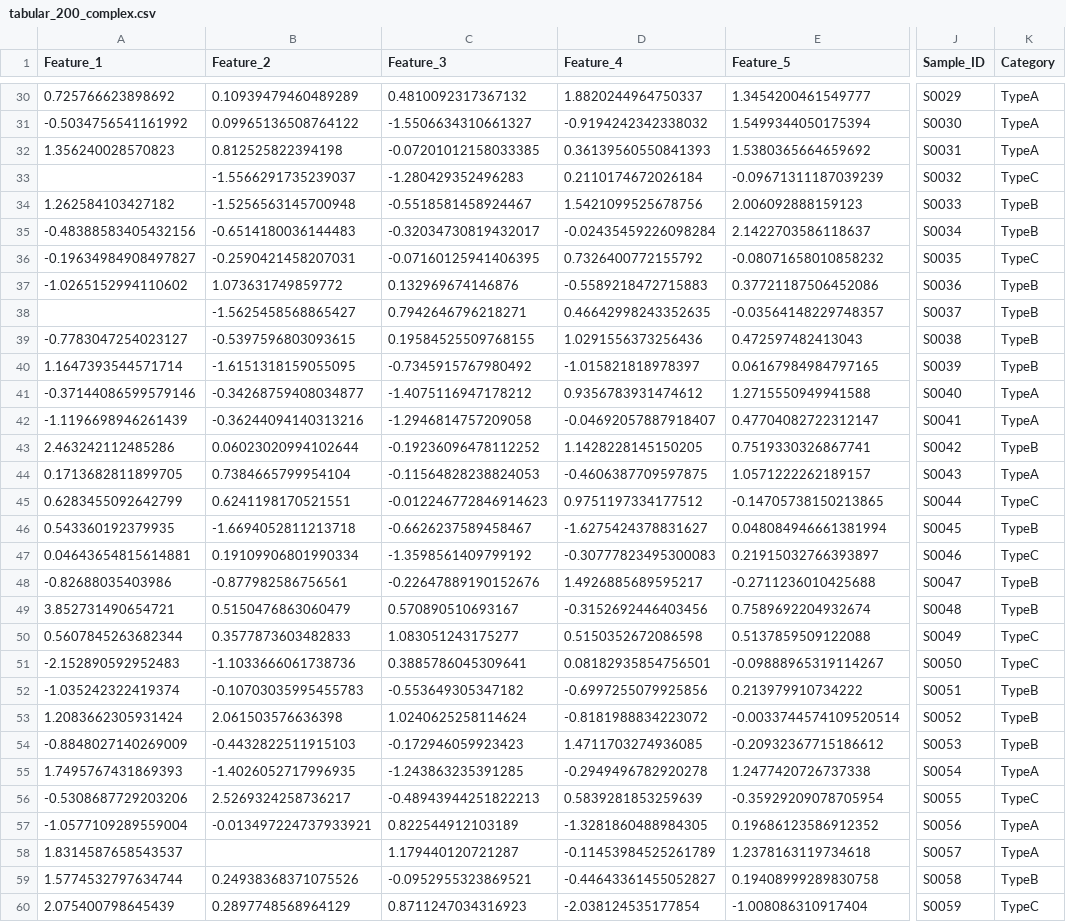
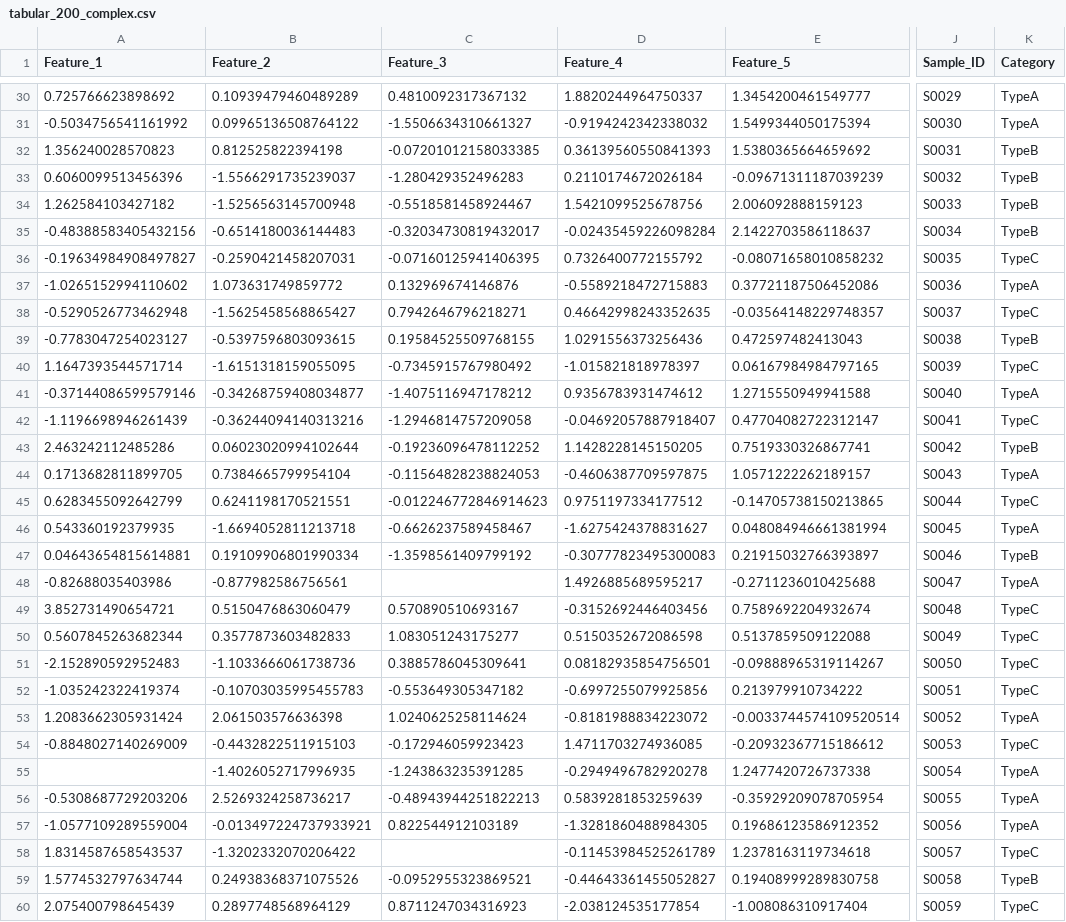
Before and after one commit to jckkvs/chemai2, a CSV file: data/samples/tabular_200_complex.csv, drawn as a sheet; only a part is shown, gaps mark what is left out; the diff covers the shown part only; the diff names each change by its address in the sheet, - before the commit and + after, or states it on an @@ line.

```diff
--- a/data/samples/tabular_200_complex.csv
+++ b/data/samples/tabular_200_complex.csv
-K32 (Category): TypeA
+K32 (Category): TypeB
-A33 (Feature_1): (empty)
+A33 (Feature_1): 0.6060099513456396
-K33 (Category): TypeC
+K33 (Category): TypeB
-K37 (Category): TypeB
+K37 (Category): TypeA
-A38 (Feature_1): (empty)
+A38 (Feature_1): -0.5290526773462948
-K38 (Category): TypeB
+K38 (Category): TypeC
-K40 (Category): TypeB
+K40 (Category): TypeC
-K42 (Category): TypeA
+K42 (Category): TypeC
-K46 (Category): TypeB
+K46 (Category): TypeA
-K47 (Category): TypeC
+K47 (Category): TypeB
-C48 (Feature_3): -0.22647889190152676
+C48 (Feature_3): (empty)
-K48 (Category): TypeB
+K48 (Category): TypeA
-K49 (Category): TypeB
+K49 (Category): TypeC
-K52 (Category): TypeB
+K52 (Category): TypeC
-K53 (Category): TypeB
+K53 (Category): TypeA
-K54 (Category): TypeB
+K54 (Category): TypeC
-A55 (Feature_1): 1.7495767431869393
+A55 (Feature_1): (empty)
-K56 (Category): TypeC
+K56 (Category): TypeA
-B58 (Feature_2): (empty)
+B58 (Feature_2): -1.3202332070206422
-C58 (Feature_3): 1.179440120721287
+C58 (Feature_3): (empty)
-K58 (Category): TypeA
+K58 (Category): TypeC
```
Also changed, not shown: 161 edited cells elsewhere in this file, data/samples/debug/mixture_regression_debug.csv, data/samples/mixture_100_ml.csv, 11 other files.
